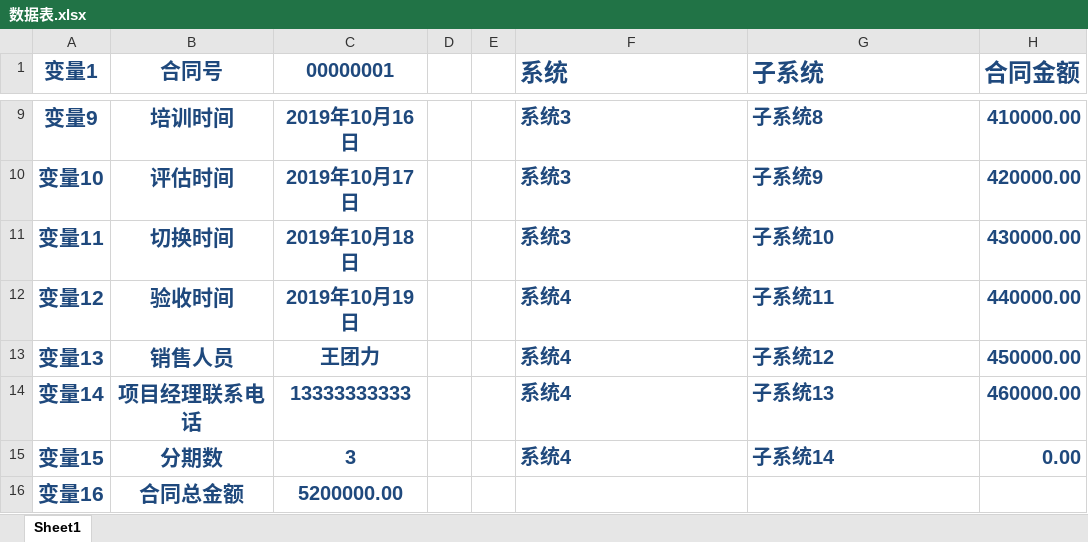
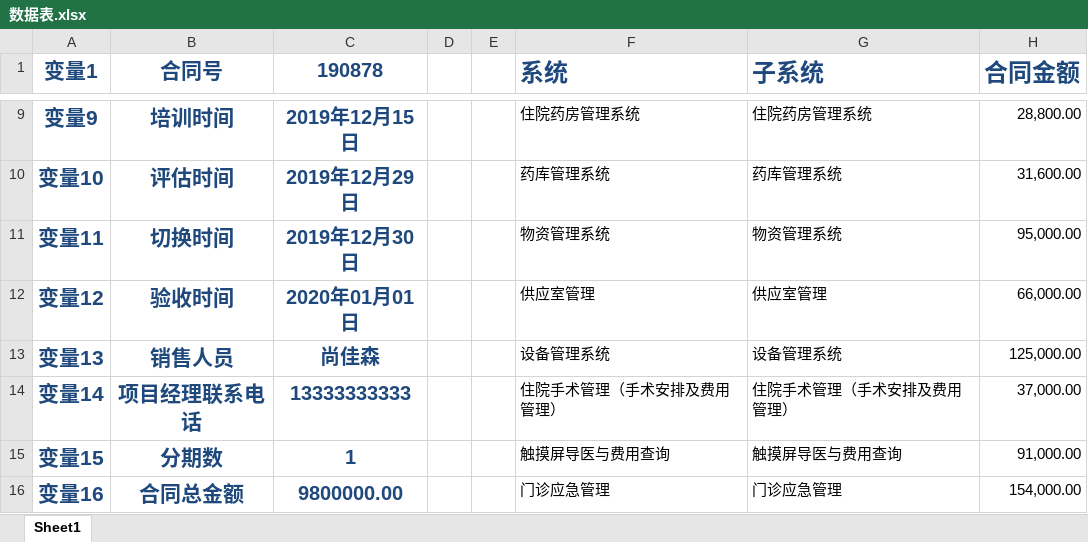
Before and after one commit to mxyzptlk-cn/docx_editing, an Excel workbook: 数据表.xlsx, sheet Sheet1, drawn as a sheet; only a part is shown, gaps mark what is left out; values as stored, in another font and other column widths than the file's, no borders; charts and pictures not drawn; the diff covers the shown part only; the diff names each change by its address in the sheet, - before the commit and + after, or states it on an @@ line.

```diff
--- a/数据表.xlsx (sheet Sheet1)
+++ b/数据表.xlsx (sheet Sheet1)
-C1: 00000001
+C1: 190878
-C9 (190878): 2019年10月16日
+C9 (190878): 2019年12月15日
@@ F9:H15 bold: on → off, text colour: #1F497D → black, text size: smaller @@
-F9 (系统): 系统3
+F9 (系统): 住院药房管理系统
-G9 (子系统): 子系统8
+G9 (子系统): 住院药房管理系统
-H9 (合同金额): 410000.00
+H9 (合同金额): 28,800.00
-C10 (190878): 2019年10月17日
+C10 (190878): 2019年12月29日
-F10 (系统): 系统3
+F10 (系统): 药库管理系统
-G10 (子系统): 子系统9
+G10 (子系统): 药库管理系统
-H10 (合同金额): 420000.00
+H10 (合同金额): 31,600.00
-C11 (190878): 2019年10月18日
+C11 (190878): 2019年12月30日
-F11 (系统): 系统3
+F11 (系统): 物资管理系统
-G11 (子系统): 子系统10
+G11 (子系统): 物资管理系统
-H11 (合同金额): 430000.00
+H11 (合同金额): 95,000.00
-C12 (190878): 2019年10月19日
+C12 (190878): 2020年01月01日
-F12 (系统): 系统4
+F12 (系统): 供应室管理
-G12 (子系统): 子系统11
+G12 (子系统): 供应室管理
-H12 (合同金额): 440000.00
+H12 (合同金额): 66,000.00
-C13 (190878): 王团力
+C13 (190878): 尚佳森
-F13 (系统): 系统4
+F13 (系统): 设备管理系统
-G13 (子系统): 子系统12
+G13 (子系统): 设备管理系统
-H13 (合同金额): 450000.00
+H13 (合同金额): 125,000.00
-F14 (系统): 系统4
+F14 (系统): 住院手术管理（手术安排及费用管理）
-G14 (子系统): 子系统13
+G14 (子系统): 住院手术管理（手术安排及费用管理）
-H14 (合同金额): 460000.00
+H14 (合同金额): 37,000.00
-C15 (190878): 3
+C15 (190878): 1
-F15 (系统): 系统4
+F15 (系统): 触摸屏导医与费用查询
-G15 (子系统): 子系统14
+G15 (子系统): 触摸屏导医与费用查询
-H15 (合同金额): 0.00
+H15 (合同金额): 91,000.00
-C16 (190878): 5200000.00
+C16 (190878): 9800000.00
-F16 (系统): (empty)
+F16 (系统): 门诊应急管理
-G16 (子系统): (empty)
+G16 (子系统): 门诊应急管理
-H16 (合同金额): (empty)
+H16 (合同金额): 154,000.00
```
Also changed, not shown: 33 added rows, 50 edited cells and cell formats elsewhere in this sheet, charts or pictures.
